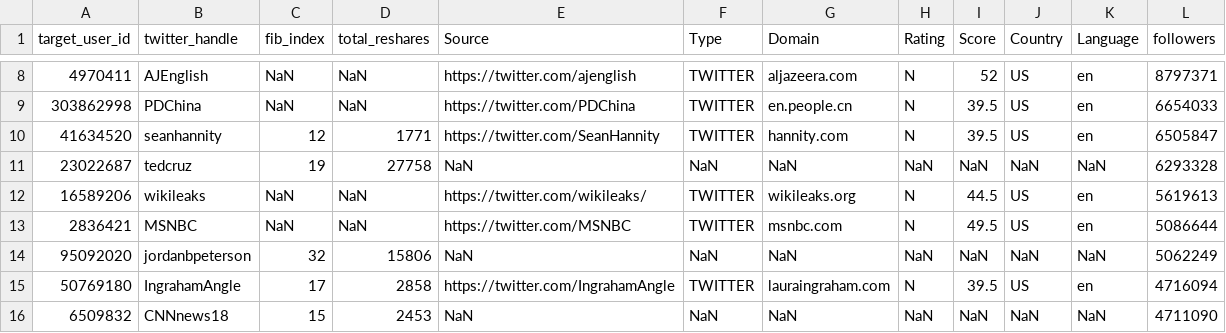
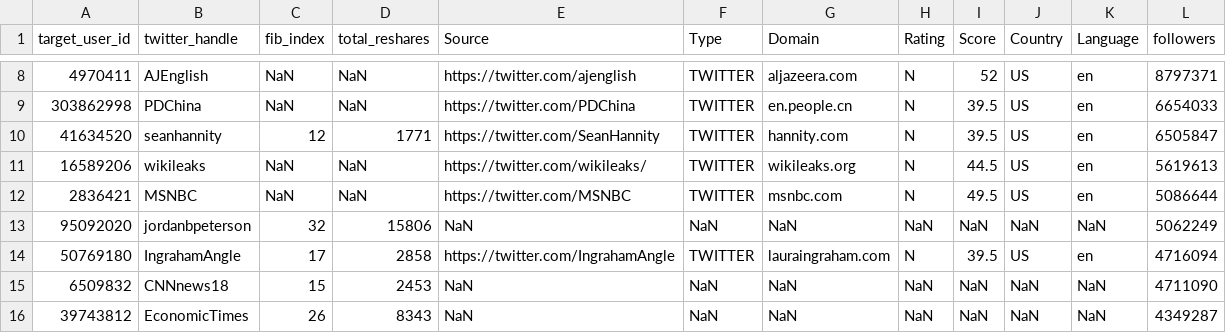
Before and after one commit to CSDL-UMD/Mercury, a CSV file: mercuryproj/data/updated_inventory.csv, drawn as a sheet; only a part is shown, gaps mark what is left out; the shorter side is filled out with more unchanged rows.

Commit message:
updated_inventory.csv - remove tc

```diff
--- a/mercuryproj/data/updated_inventory.csv
+++ b/mercuryproj/data/updated_inventory.csv
@@ -10,3 +10,2 @@ target_user_id,twitter_handle,fib_index,total_reshares,Source,Type,Domain,Rating
 41634520,seanhannity,12,1771,https://twitter.com/SeanHannity,TWITTER,hannity.com,N,39.5,US,en,6505847
-23022687,tedcruz,19,27758,NaN,NaN,NaN,NaN,NaN,NaN,NaN,6293328
 16589206,wikileaks,NaN,NaN,https://twitter.com/wikileaks/,TWITTER,wikileaks.org,N,44.5,US,en,5619613
```
